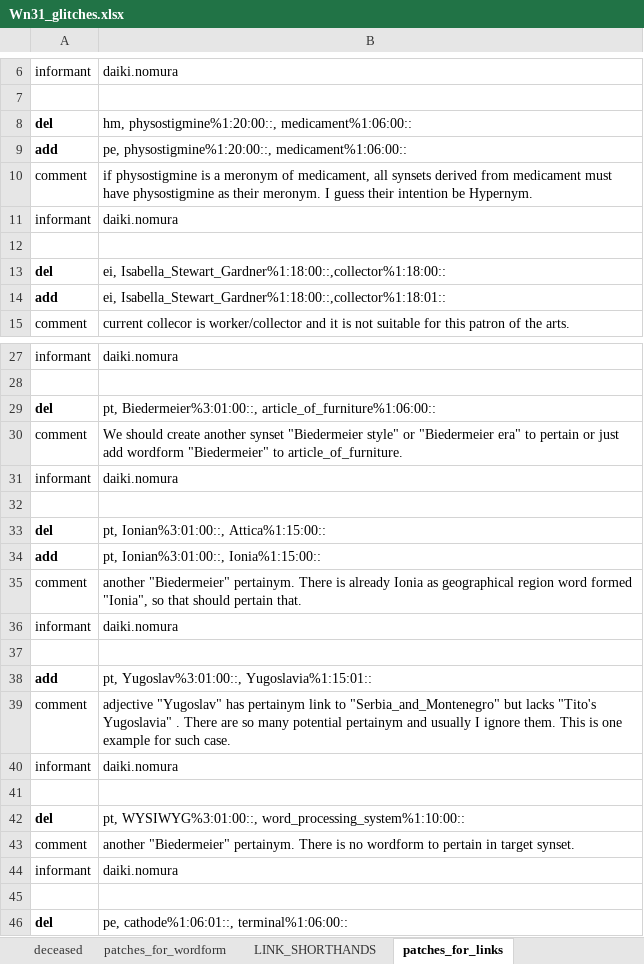
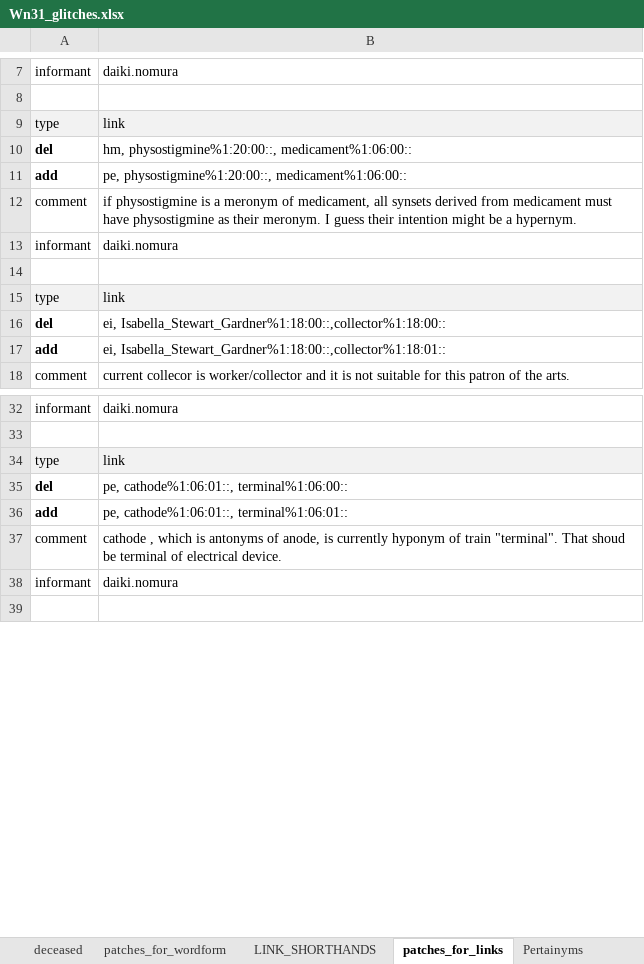
Before and after one commit to daikinomura/WordNet31_japanese_translation_base, an Excel workbook: src/Wn31_glitches.xlsx, sheet patches_for_links, drawn as a sheet; only a part is shown, gaps mark what is left out; the shorter side is filled out with more unchanged rows; values as stored, in another font and other column widths than the file's, no borders; removed rows and columns are numbered as before the commit, all else as after; the diff covers the shown part only; the diff names each change by its address in the sheet, - before the commit and + after, or states it on an @@ line.

```diff
--- a/src/Wn31_glitches.xlsx (sheet patches_for_links)
+++ b/src/Wn31_glitches.xlsx (sheet patches_for_links)
+sheet tab: Pertainyms
+row 9: type | link
-B12: …their intention be Hypernym.
+B12: …their intention might be a hypernym.
+row 15: type | link
-row 29: del | pt, Biedermeier%3:01:00::, article_of_furniture%1:06:00::
-row 30: comment | We should create another synset "Biedermeier style" or "Biedermeier era" to pertain or just add wordform "Biedermeier" to article_of_furniture.
-row 31: informant | daiki.nomura
-row 34: (empty)
+row 34: type | link
-A34:B34 fill: none
+A34:B34 fill: #F2F2F2
-row 33: del | pt, Ionian%3:01:00::, Attica%1:15:00::
-row 34: add | pt, Ionian%3:01:00::, Ionia%1:15:00::
-row 35: comment | another "Biedermeier" pertainym. There is already Ionia as geographical region word formed "Ionia", so that should pertain that.
-row 36: informant | daiki.nomura
-row 37: (empty)
-row 38: add | pt, Yugoslav%3:01:00::, Yugoslavia%1:15:01::
-row 39: comment | adjective "Yugoslav" has pertainym link to "Serbia_and_Montenegro" but lacks "Tito's Yugoslavia" . There are so many potential pertainym and usually I ignore them. This is one example for such case.
-row 40: informant | daiki.nomura
-row 41: (empty)
-row 42: del | pt, WYSIWYG%3:01:00::, word_processing_system%1:10:00::
-row 43: comment | another "Biedermeier" pertainym. There is no wordform to pertain in target synset.
-row 44: informant | daiki.nomura
-row 45: (empty)
```
Also changed, not shown: 15 added rows, 8 removed rows, 2 edited cells and cell formats elsewhere in this sheet, sheet patches_for_def, sheet patches_for_wordform, 5 other files.
